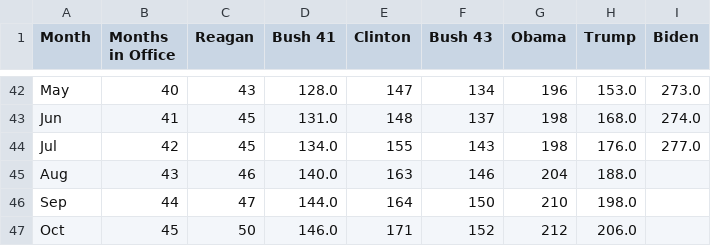
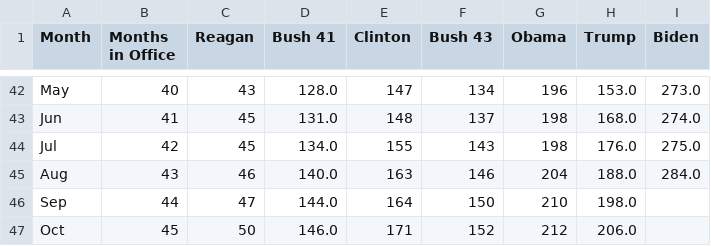
Before and after one commit to regulatorystudies/Reg-Stats, a CSV file: charts/data/cumulative_econ_significant_rules_by_presidential_month.csv, drawn as a sheet; only a part is shown, gaps mark what is left out.

Commit message:
Update ES rules with Aug 2024 data

```diff
--- a/charts/data/cumulative_econ_significant_rules_by_presidential_month.csv
+++ b/charts/data/cumulative_econ_significant_rules_by_presidential_month.csv
@@ -43,4 +43,4 @@ May,40,43,128.0,147,134,196,153.0,273.0
 Jun,41,45,131.0,148,137,198,168.0,274.0
-Jul,42,45,134.0,155,143,198,176.0,277.0
-Aug,43,46,140.0,163,146,204,188.0,
+Jul,42,45,134.0,155,143,198,176.0,275.0
+Aug,43,46,140.0,163,146,204,188.0,284.0
 Sep,44,47,144.0,164,150,210,198.0,
```
Also changed, not shown: charts/data/monthly_econ_significant_rules_by_presidential_month.csv, data/cumulative_es_rules/cumulative_econ_significant_rules_by_presidential_month.csv, 6 other files.
